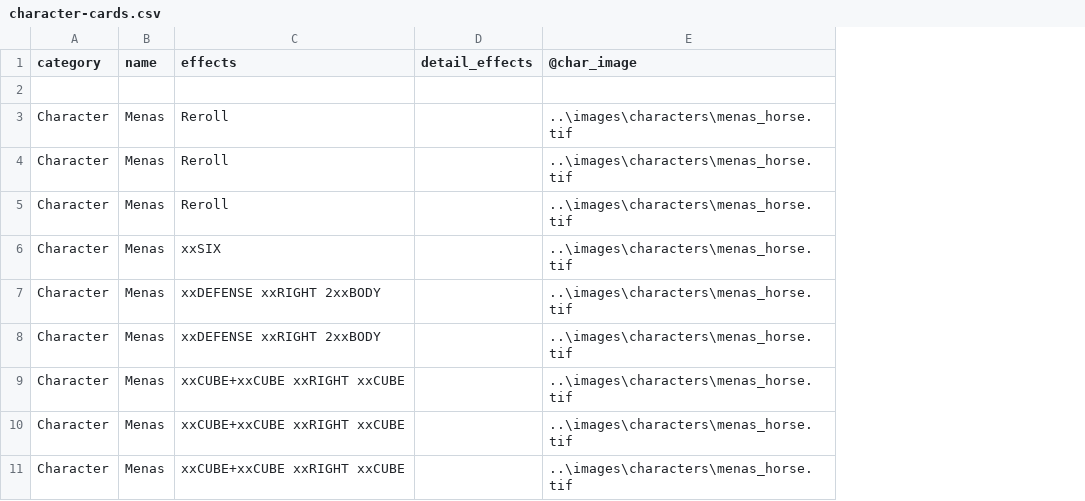
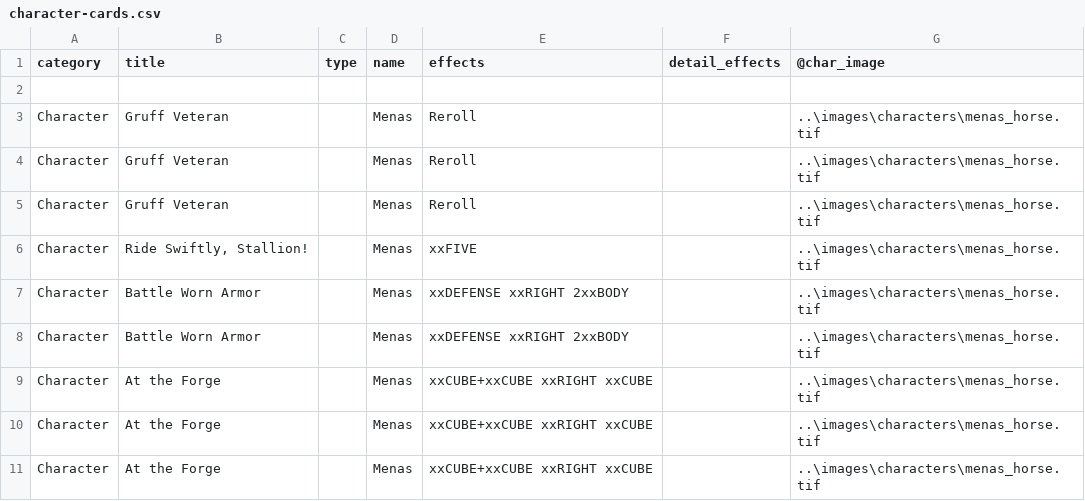
Before and after one commit to ziapeltagames/six-winters, a CSV file: csv/character-cards.csv, drawn as a sheet; only a part is shown; addresses are those after the commit; the diff covers the shown part only; the diff names each change by its address in the sheet, - before the commit and + after, or states it on an @@ line.

```diff
--- a/csv/character-cards.csv
+++ b/csv/character-cards.csv
+column B (title), rows 3-11: Gruff Veteran | Gruff Veteran | Gruff Veteran | Ride Swiftly, Stallion! | Battle Worn Armor | Battle Worn Armor | At the Forge | At the Forge | At the Forge
+column C (type), empty
-E6 (effects): xxSIX
+E6 (effects): xxFIVE
```
Also changed, not shown: 24 added rows, 2 removed rows and 8 edited cells elsewhere in this file, 2 other files.
